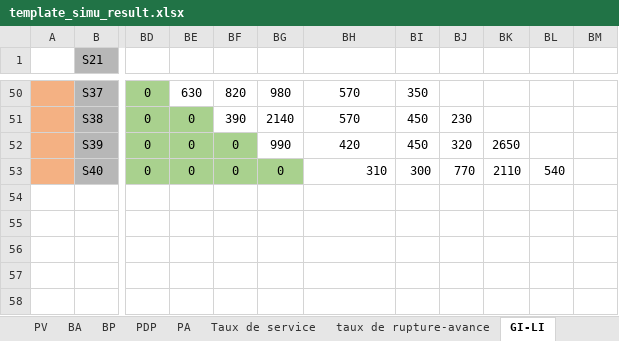
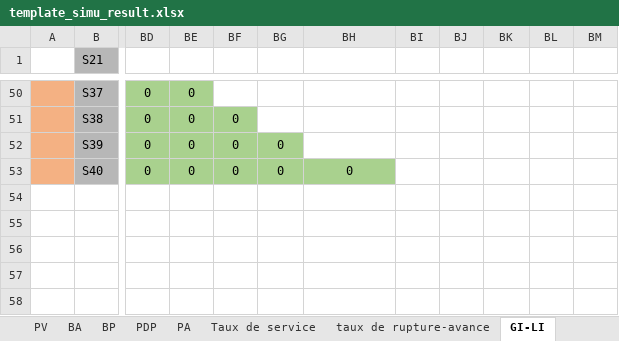
Before and after one commit to hadamrd/SC_DSS_SIMU, an Excel workbook: templates/template_simu_result.xlsx, sheet GI-LI, drawn as a sheet; only a part is shown, gaps mark what is left out; values as stored, in another font and other column widths than the file's, no borders; 1 other sheet too large or unreadable and not compared; the diff covers the shown part only; the diff names each change by its address in the sheet, - before the commit and + after, or states it on an @@ line.

```diff
--- a/templates/template_simu_result.xlsx (sheet GI-LI)
+++ b/templates/template_simu_result.xlsx (sheet GI-LI)
-BE50: 630
+BE50: 0
-BE50 fill: none
+BE50 fill: #A9D18E
-BF50: 820
+BF50: (empty)
-BG50: 980
+BG50: (empty)
-BH50:BH51: 570
+BH50:BH51: (empty)
-BI50: 350
+BI50: (empty)
-BF51: 390
+BF51: 0
-BF51 fill: none
+BF51 fill: #A9D18E
-BG51: 2140
+BG51: (empty)
-BI51:BI52: 450
+BI51:BI52: (empty)
-BJ51: 230
+BJ51: (empty)
-BG52: 990
+BG52: 0
-BG52 fill: none
+BG52 fill: #A9D18E
-BH52: 420
+BH52: (empty)
-BJ52: 320
+BJ52: (empty)
-BK52: 2650
+BK52: (empty)
-BH53: 310
+BH53: 0
@@ BH53 fill: none → #A9D18E, alignment: right → center @@
-BI53: 300
+BI53: (empty)
-BJ53: 770
+BJ53: (empty)
-BK53: 2110
+BK53: (empty)
-BL53: 540
+BL53: (empty)
```
Also changed, not shown: 24 edited cells and cell formats elsewhere in this sheet, 4 other files.
